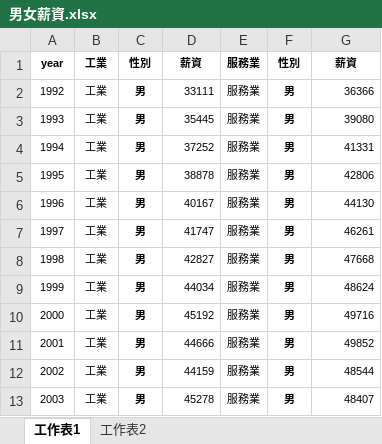
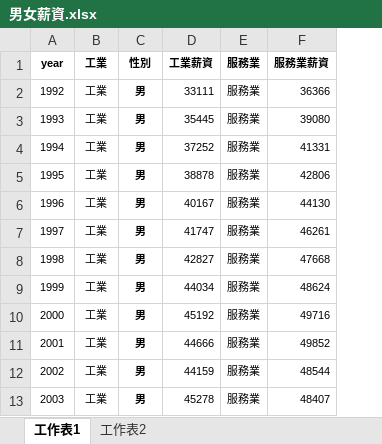
Before and after one commit to twjenhao/111-1-econDV, an Excel workbook: 男女薪資.xlsx, sheet 工作表1, drawn as a sheet; only a part is shown; values as stored, in another font and other column widths than the file's, no borders; removed rows and columns are numbered as before the commit, all else as after; the diff names each change by its address in the sheet, - before the commit and + after, or states it on an @@ line.

```diff
--- a/男女薪資.xlsx (sheet 工作表1)
+++ b/男女薪資.xlsx (sheet 工作表1)
-column F (性別), rows 2-13: all 男
-D1: 薪資
+D1: 工業薪資
-F1: 薪資
+F1: 服務業薪資
```
